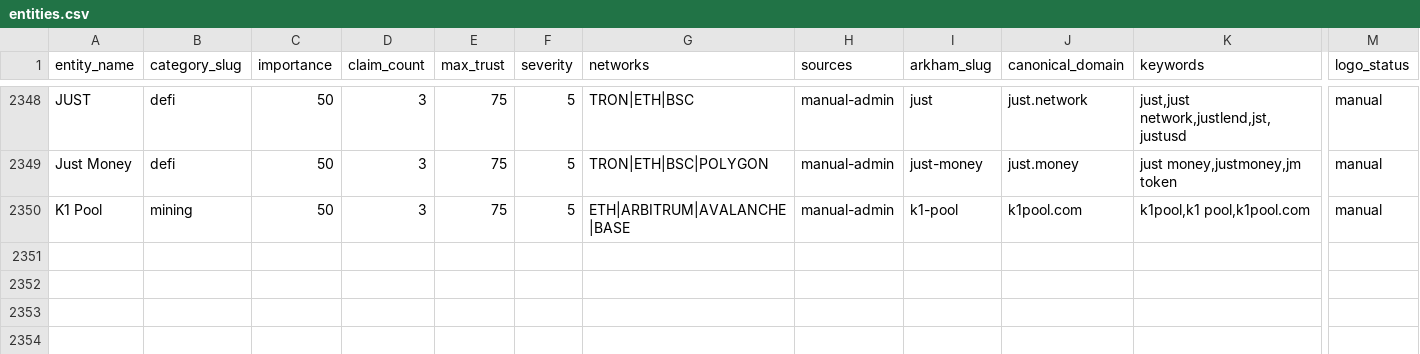
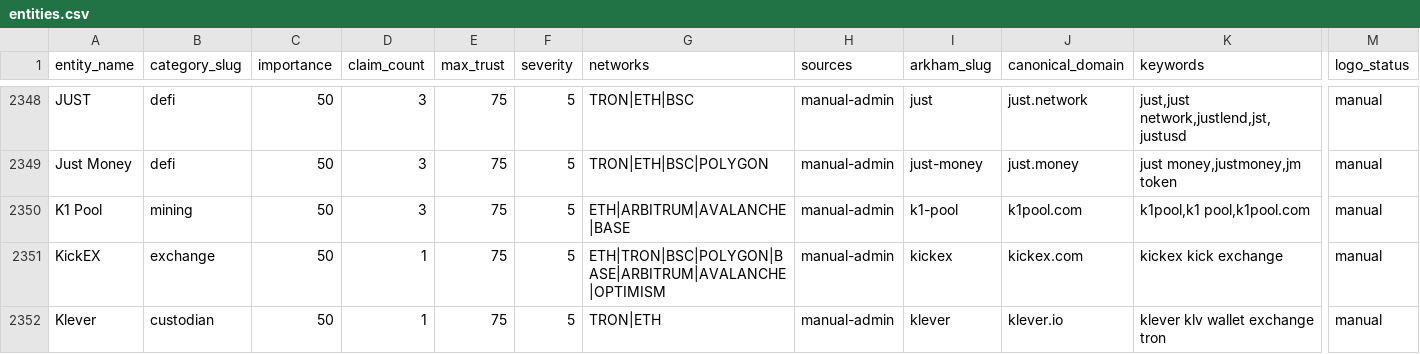
Before and after one commit to maslovsa/kyt-entity-registry, a CSV file: entities.csv, drawn as a sheet; only a part is shown, gaps mark what is left out; rows hold the shown columns only; the diff names each change by its address in the sheet, - before the commit and + after, or states it on an @@ line.

Commit message:
feat(exchange/custodian): add KickEX + Klever logos

```diff
--- a/entities.csv
+++ b/entities.csv
+row 2351: KickEX | exchange | 50 | 1 | 75 | 5 | ETH|TRON|BSC|POLYGON|BASE|ARBITRUM|AVALANCHE|OPTIMISM | manual-admin | kickex | kickex.com | kickex kick exchange | manual
+row 2352: Klever | custodian | 50 | 1 | 75 | 5 | TRON|ETH | manual-admin | klever | klever.io | klever klv wallet exchange tron | manual
```
Also changed, not shown: 3 other files.
